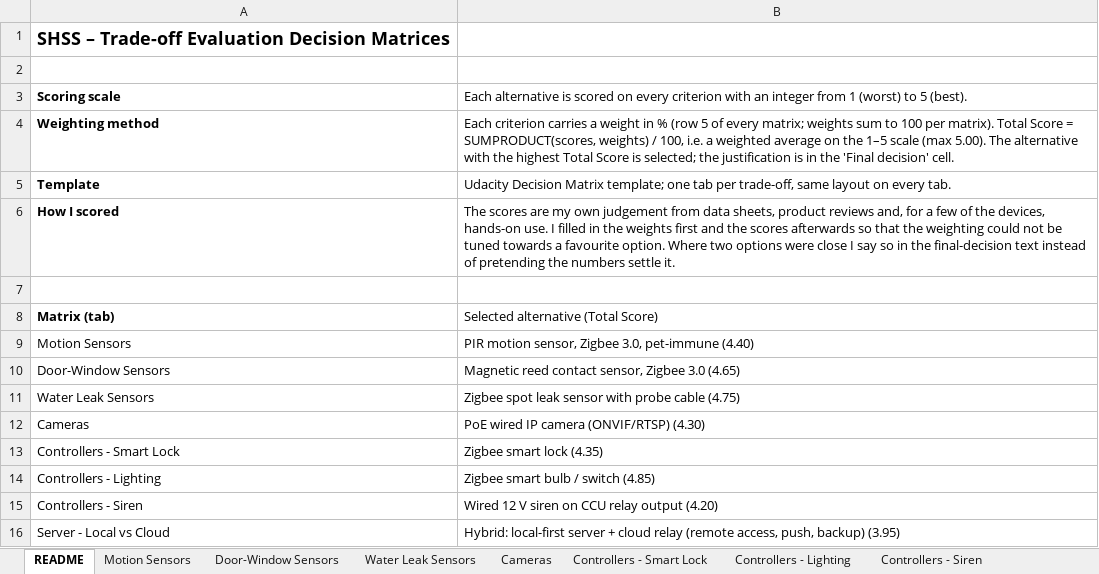
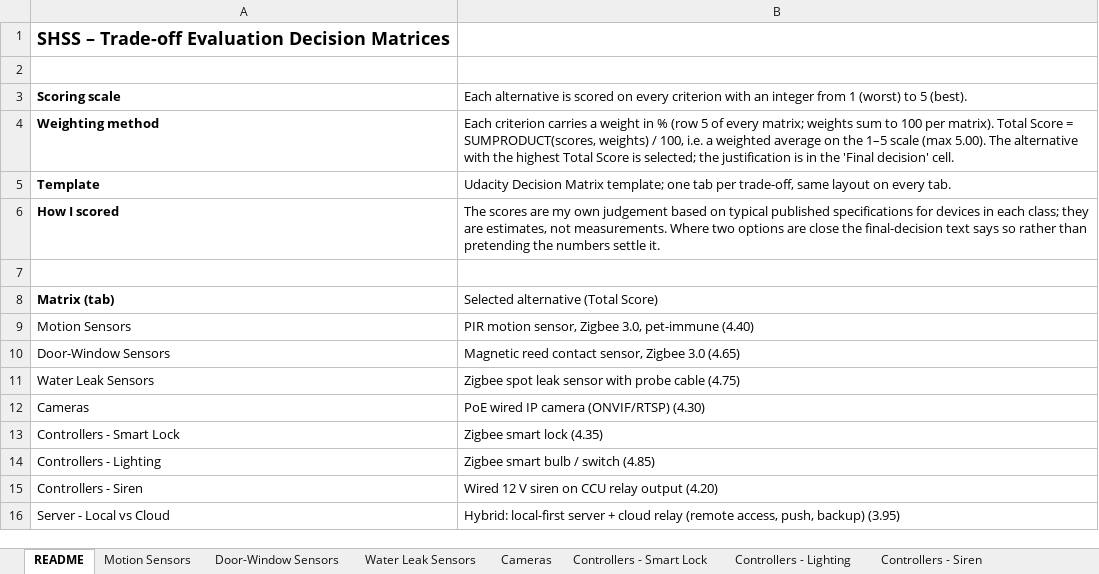
Before and after one commit to amerghazal7/cd13413-systems-engineering-project, an Excel workbook: 04-Decision-Matrix/SHSS_Decision_Matrices.xlsx, sheet README, drawn as a sheet; values as stored, in another font and other column widths than the file's, no borders; the diff names each change by its address in the sheet, - before the commit and + after, or states it on an @@ line.

Commit message:
Tidy README and wording in the SysRS and decision matrices

```diff
--- a/04-Decision-Matrix/SHSS_Decision_Matrices.xlsx (sheet README)
+++ b/04-Decision-Matrix/SHSS_Decision_Matrices.xlsx (sheet README)
-B6: …own judgement from data sheets, product reviews and, for a few of the devices, hands-on use. I filled in the weights first and the scores afterwards so that the weighting could not be tuned towards a favourite option. Where two options were close I say so in the final-decision text instead of pretending the…
+B6: …own judgement based on typical published specifications for devices in each class; they are estimates, not measurements. Where two options are close the final-decision text says so rather than pretending the…
```
Also changed, not shown: sheet Controllers - Smart Lock, sheet Server - Local vs Cloud, 4 other files.
